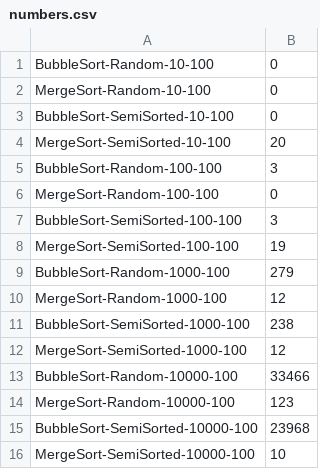
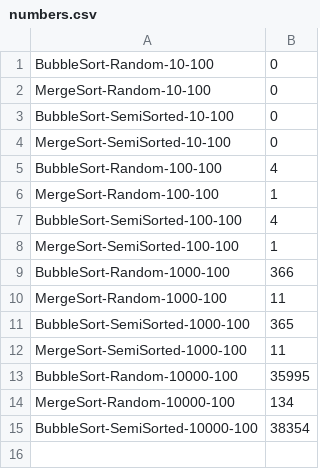
Before and after one commit to PhiYerion/csci-2210-001-sorting-project, a CSV file: numbers.csv, drawn as a sheet.

```diff
--- a/numbers.csv
+++ b/numbers.csv
@@ -3,14 +3,13 @@ MergeSort-Random-10-100,0
 BubbleSort-SemiSorted-10-100,0
-MergeSort-SemiSorted-10-100,20
-BubbleSort-Random-100-100,3
-MergeSort-Random-100-100,0
-BubbleSort-SemiSorted-100-100,3
-MergeSort-SemiSorted-100-100,19
-BubbleSort-Random-1000-100,279
-MergeSort-Random-1000-100,12
-BubbleSort-SemiSorted-1000-100,238
-MergeSort-SemiSorted-1000-100,12
-BubbleSort-Random-10000-100,33466
-MergeSort-Random-10000-100,123
-BubbleSort-SemiSorted-10000-100,23968
-MergeSort-SemiSorted-10000-100,10
+MergeSort-SemiSorted-10-100,0
+BubbleSort-Random-100-100,4
+MergeSort-Random-100-100,1
+BubbleSort-SemiSorted-100-100,4
+MergeSort-SemiSorted-100-100,1
+BubbleSort-Random-1000-100,366
+MergeSort-Random-1000-100,11
+BubbleSort-SemiSorted-1000-100,365
+MergeSort-SemiSorted-1000-100,11
+BubbleSort-Random-10000-100,35995
+MergeSort-Random-10000-100,134
+BubbleSort-SemiSorted-10000-100,38354
```
Also changed, not shown: 5 other files.
